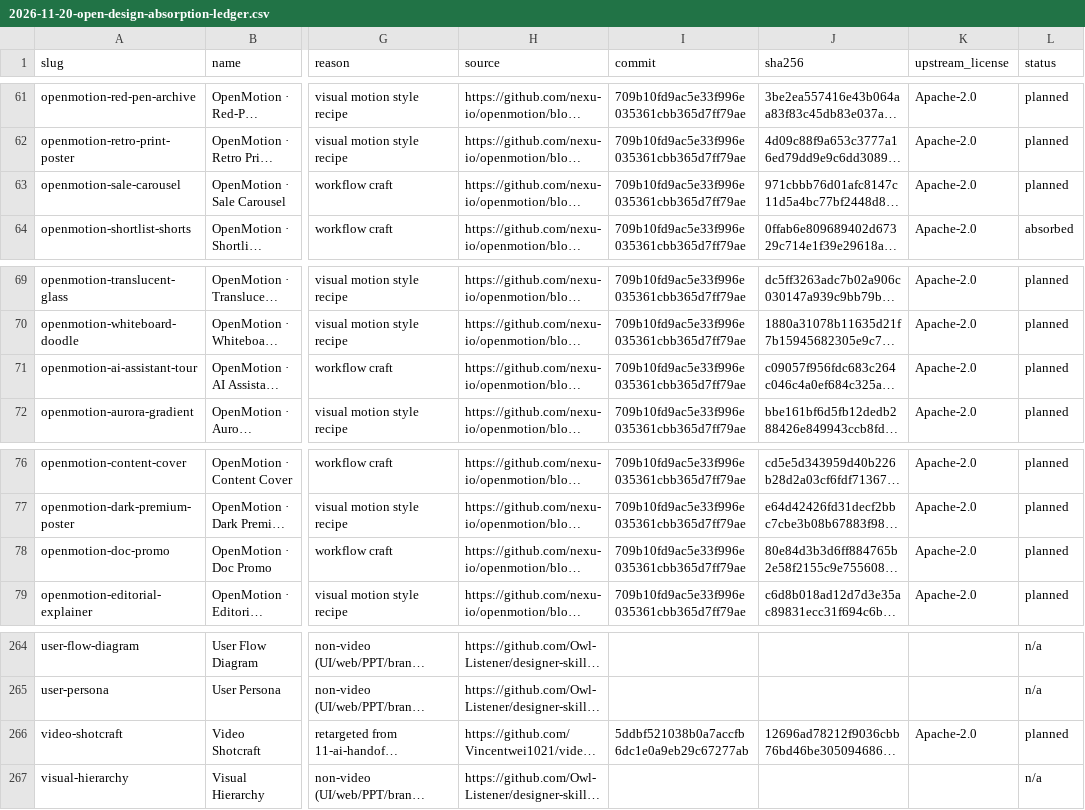
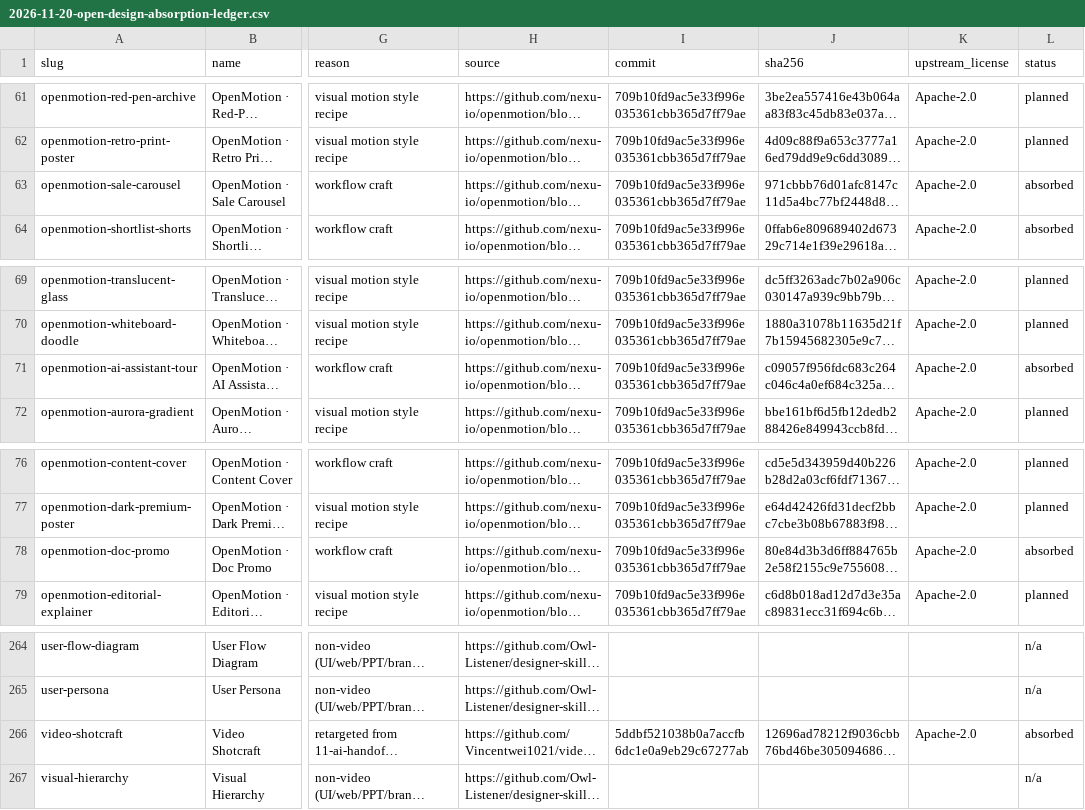
Before and after one commit to DeclanJeon/contents-production-skills, a CSV file: docs/superpowers/specs/2026-11-20-open-design-absorption-ledger.csv, drawn as a sheet; only a part is shown, gaps mark what is left out; long unchanged cells end in …; the diff covers the shown part only; the diff names each change by its address in the sheet, - before the commit and + after, or states it on an @@ line.

```diff
--- a/docs/superpowers/specs/2026-11-20-open-design-absorption-ledger.csv
+++ b/docs/superpowers/specs/2026-11-20-open-design-absorption-ledger.csv
-L63 (status): planned
+L63 (status): absorbed
-L71 (status): planned
+L71 (status): absorbed
-L78 (status): planned
+L78 (status): absorbed
-L266 (status): planned
+L266 (status): absorbed
```
Also changed, not shown: 9 edited cells elsewhere in this file, 2 other files.
